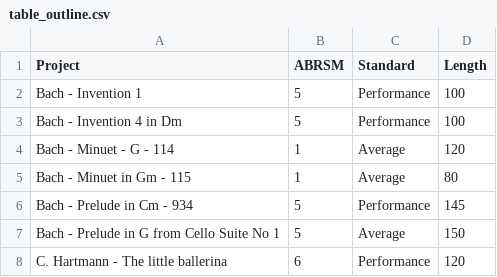
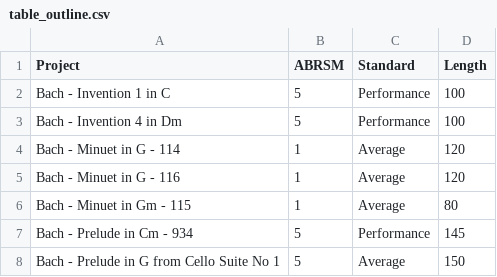
Before and after one commit to peterhontaru/Piano-Journal, a CSV file: table_outline.csv, drawn as a sheet; only a part is shown; the shorter side is filled out with more unchanged rows.

```diff
--- a/table_outline.csv
+++ b/table_outline.csv
@@ -1,5 +1,6 @@
 Project,ABRSM,Standard,Length
-Bach - Invention 1,5,Performance,100
+Bach - Invention 1 in C,5,Performance,100
 Bach - Invention 4 in Dm,5,Performance,100
-Bach - Minuet - G - 114,1,Average,120
+Bach - Minuet in G - 114,1,Average,120
+Bach - Minuet in G - 116, 1, Average, 120
 Bach - Minuet in Gm - 115,1,Average,80
```
Also changed, not shown: 46 other files.
